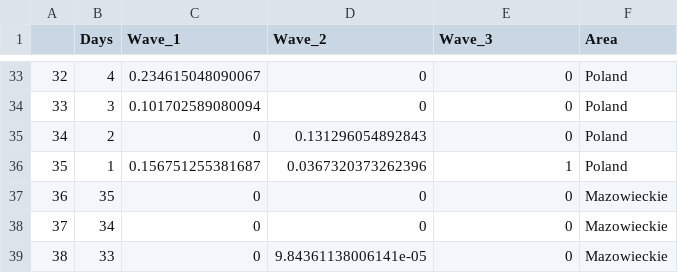
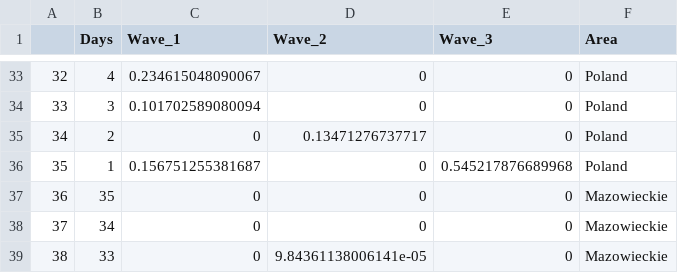
Before and after one commit to MChojnowski/MChojnowski.github.io, a CSV file: COVID/DeathPDF.csv, drawn as a sheet; only a part is shown, gaps mark what is left out; the diff covers the shown part only.

```diff
--- a/COVID/DeathPDF.csv
+++ b/COVID/DeathPDF.csv
@@ -34,4 +34,4 @@
 "33",3,0.101702589080094,0,0,"Poland"
-"34",2,0,0.131296054892843,0,"Poland"
-"35",1,0.156751255381687,0.0367320373262396,1,"Poland"
+"34",2,0,0.13471276737717,0,"Poland"
+"35",1,0.156751255381687,0,0.545217876689968,"Poland"
 "36",35,0,0,0,"Mazowieckie"
```
Also changed, not shown: 16 edited cells elsewhere in this file, COVID/SIR_PL.csv, COVID/SIR_params.csv, 9 other files.
